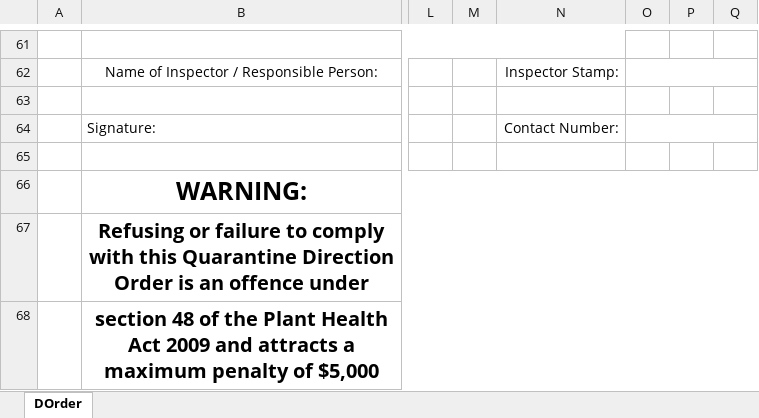
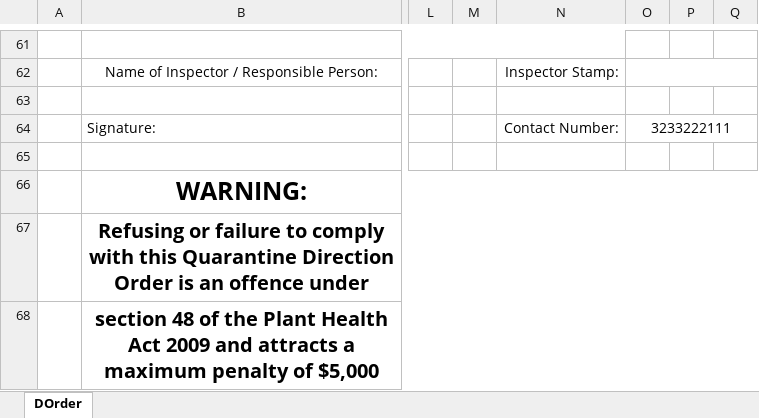
Before and after one commit to Blackpotch/QDO_Rev_17, an Excel workbook: QDO_Rev_17.xlsm, sheet DOrder, drawn as a sheet; only a part is shown, gaps mark what is left out; values as stored, in another font and other column widths than the file's, no borders; charts and pictures not drawn; the diff covers the shown part only; the diff names each change by its address in the sheet, - before the commit and + after, or states it on an @@ line.

```diff
--- a/QDO_Rev_17.xlsm (sheet DOrder)
+++ b/QDO_Rev_17.xlsm (sheet DOrder)
-O64: (empty)
+O64: 3233222111
```
Also changed, not shown: 1 added row, 1 removed row and 23 edited cells elsewhere in this sheet, charts or pictures, 2 other files.
